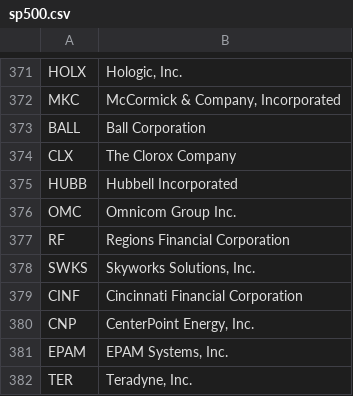
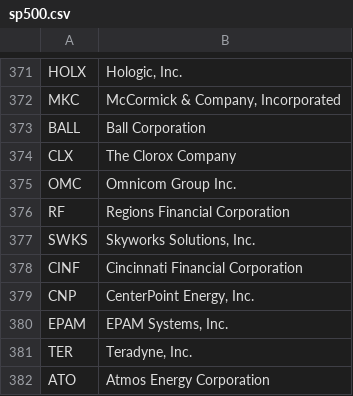
Before and after one commit to JasonHertz/finance, a CSV file: sp500.csv, drawn as a sheet; only a part is shown, gaps mark what is left out; the shorter side is filled out with more unchanged rows.

Commit message:
Update sp500.csv

```diff
--- a/sp500.csv
+++ b/sp500.csv
@@ -374,3 +374,2 @@ BALL,Ball Corporation
 CLX,The Clorox Company
-HUBB,Hubbell Incorporated
 OMC,Omnicom Group Inc.
```
